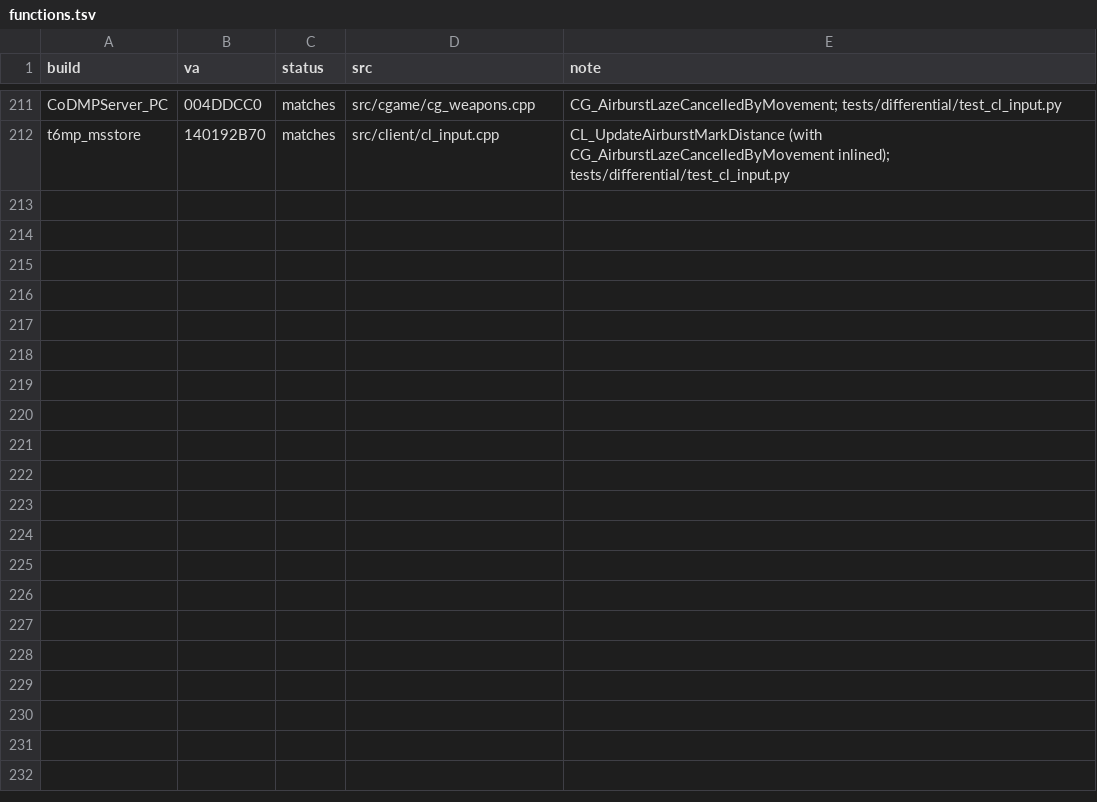
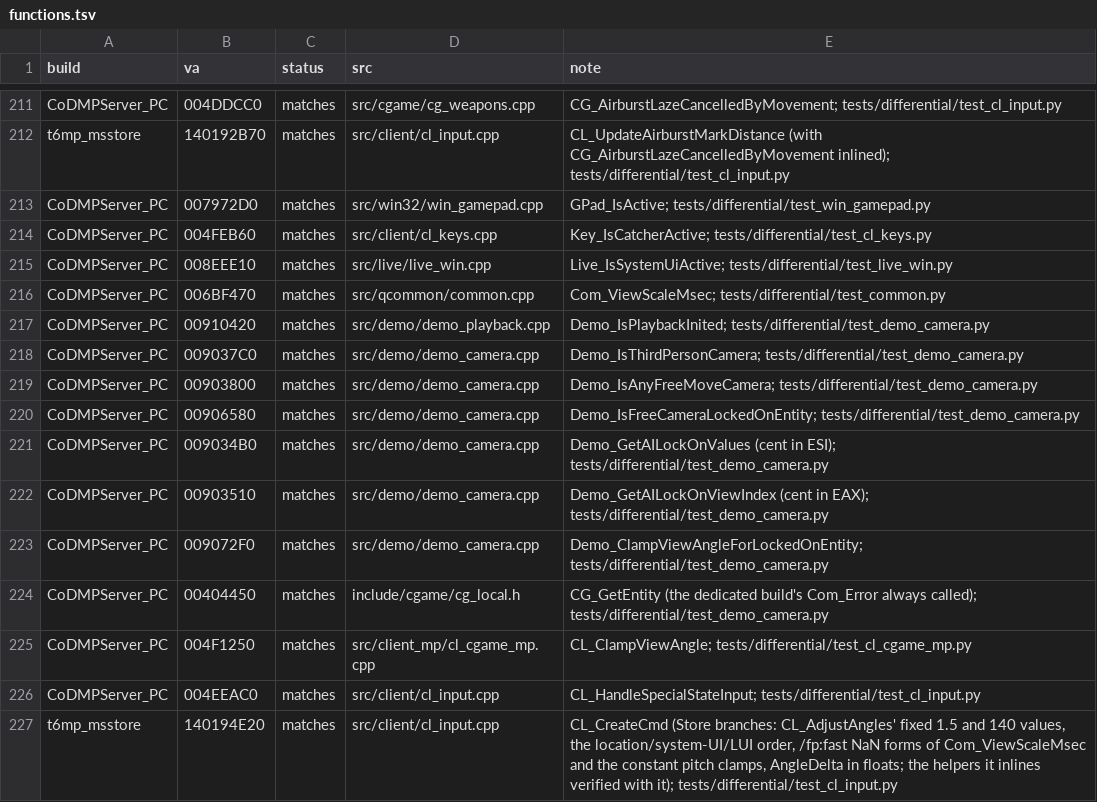
Before and after one commit to lizardpeter/black-ops-2-decomp, a TSV file: records/functions.tsv, drawn as a sheet; only a part is shown, gaps mark what is left out; the diff names each change by its address in the sheet, - before the commit and + after, or states it on an @@ line.

```diff
--- a/records/functions.tsv
+++ b/records/functions.tsv
+row 213: CoDMPServer_PC | 007972D0 | matches | src/win32/win_gamepad.cpp | GPad_IsActive; tests/differential/test_win_gamepad.py
+row 214: CoDMPServer_PC | 004FEB60 | matches | src/client/cl_keys.cpp | Key_IsCatcherActive; tests/differential/test_cl_keys.py
+row 215: CoDMPServer_PC | 008EEE10 | matches | src/live/live_win.cpp | Live_IsSystemUiActive; tests/differential/test_live_win.py
+row 216: CoDMPServer_PC | 006BF470 | matches | src/qcommon/common.cpp | Com_ViewScaleMsec; tests/differential/test_common.py
+row 217: CoDMPServer_PC | 00910420 | matches | src/demo/demo_playback.cpp | Demo_IsPlaybackInited; tests/differential/test_demo_camera.py
+row 218: CoDMPServer_PC | 009037C0 | matches | src/demo/demo_camera.cpp | Demo_IsThirdPersonCamera; tests/differential/test_demo_camera.py
+row 219: CoDMPServer_PC | 00903800 | matches | src/demo/demo_camera.cpp | Demo_IsAnyFreeMoveCamera; tests/differential/test_demo_camera.py
+row 220: CoDMPServer_PC | 00906580 | matches | src/demo/demo_camera.cpp | Demo_IsFreeCameraLockedOnEntity; tests/differential/test_demo_camera.py
+row 221: CoDMPServer_PC | 009034B0 | matches | src/demo/demo_camera.cpp | Demo_GetAILockOnValues (cent in ESI); tests/differential/test_demo_camera.py
+row 222: CoDMPServer_PC | 00903510 | matches | src/demo/demo_camera.cpp | Demo_GetAILockOnViewIndex (cent in EAX); tests/differential/test_demo_camera.py
+row 223: CoDMPServer_PC | 009072F0 | matches | src/demo/demo_camera.cpp | Demo_ClampViewAngleForLockedOnEntity; tests/differential/test_demo_camera.py
+row 224: CoDMPServer_PC | 00404450 | matches | include/cgame/cg_local.h | CG_GetEntity (the dedicated build's Com_Error always called); tests/differential/test_demo_camera.py
+row 225: CoDMPServer_PC | 004F1250 | matches | src/client_mp/cl_cgame_mp.cpp | CL_ClampViewAngle; tests/differential/test_cl_cgame_mp.py
+row 226: CoDMPServer_PC | 004EEAC0 | matches | src/client/cl_input.cpp | CL_HandleSpecialStateInput; tests/differential/test_cl_input.py
+row 227: t6mp_msstore | 140194E20 | matches | src/client/cl_input.cpp | CL_CreateCmd (Store branches: CL_AdjustAngles' fixed 1.5 and 140 values, the location/system-UI/LUI order, /fp:fast NaN forms of Com_ViewScaleMsec and the constant pitch clamps, AngleDelta in floats; the helpers it inlines verified with it); tests/differential/test_cl_input.py
```
Also changed, not shown: records/conventions.tsv, records/names.tsv, 30 other files.
